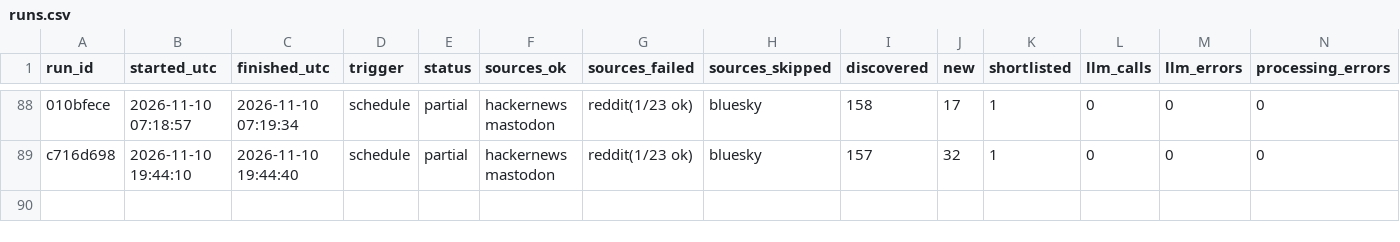
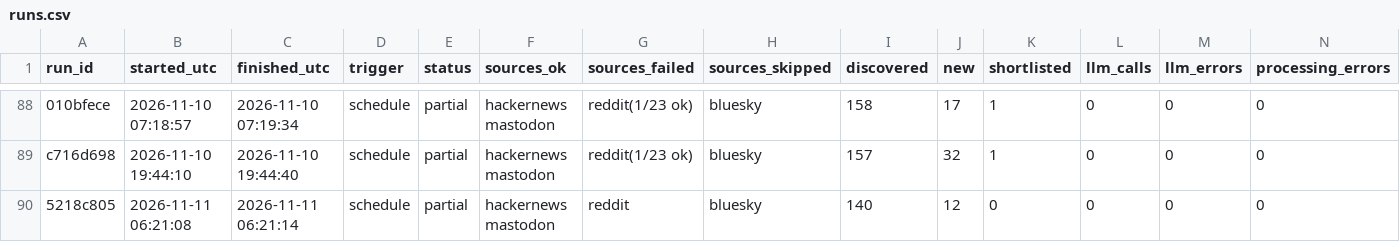
Before and after one commit to dannygrowthmarketing/ticmint-internet-listener, a CSV file: data/runs.csv, drawn as a sheet; only a part is shown, gaps mark what is left out; rows hold the shown columns only; the diff names each change by its address in the sheet, - before the commit and + after, or states it on an @@ line.

```diff
--- a/data/runs.csv
+++ b/data/runs.csv
+row 90: 5218c805 | 2026-11-11 06:21:08 | 2026-11-11 06:21:14 | schedule | partial | hackernews mastodon | reddit | bluesky | 140 | 12 | 0 | 0 | 0 | 0
```
Also changed, not shown: 2 other files.
